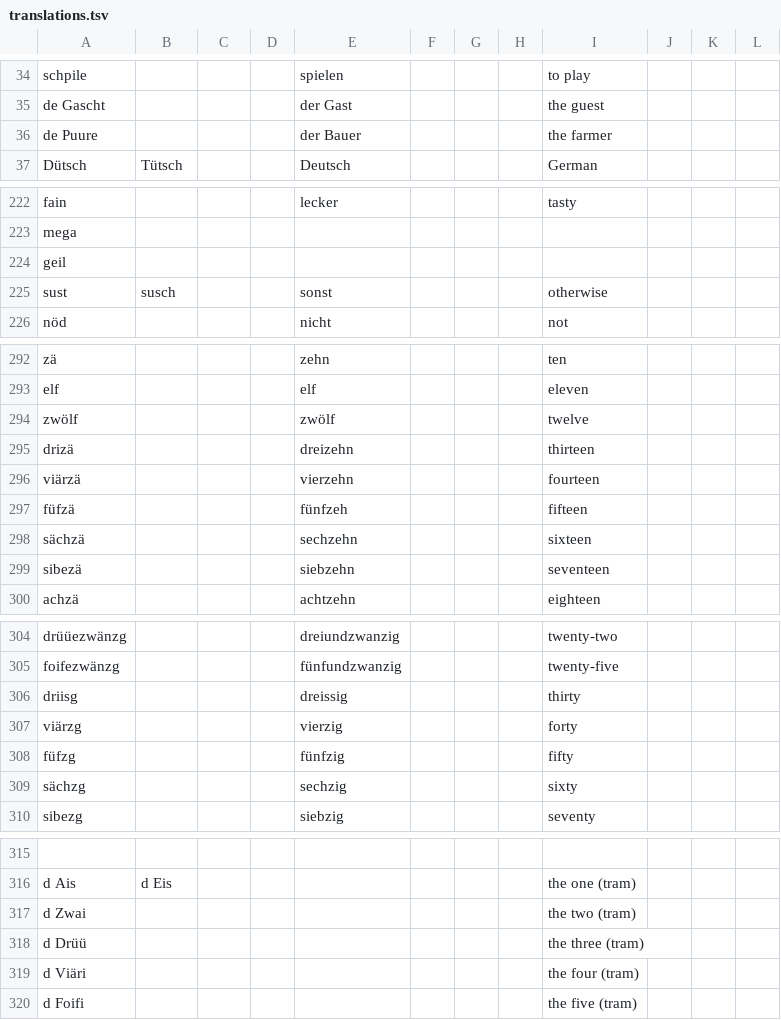
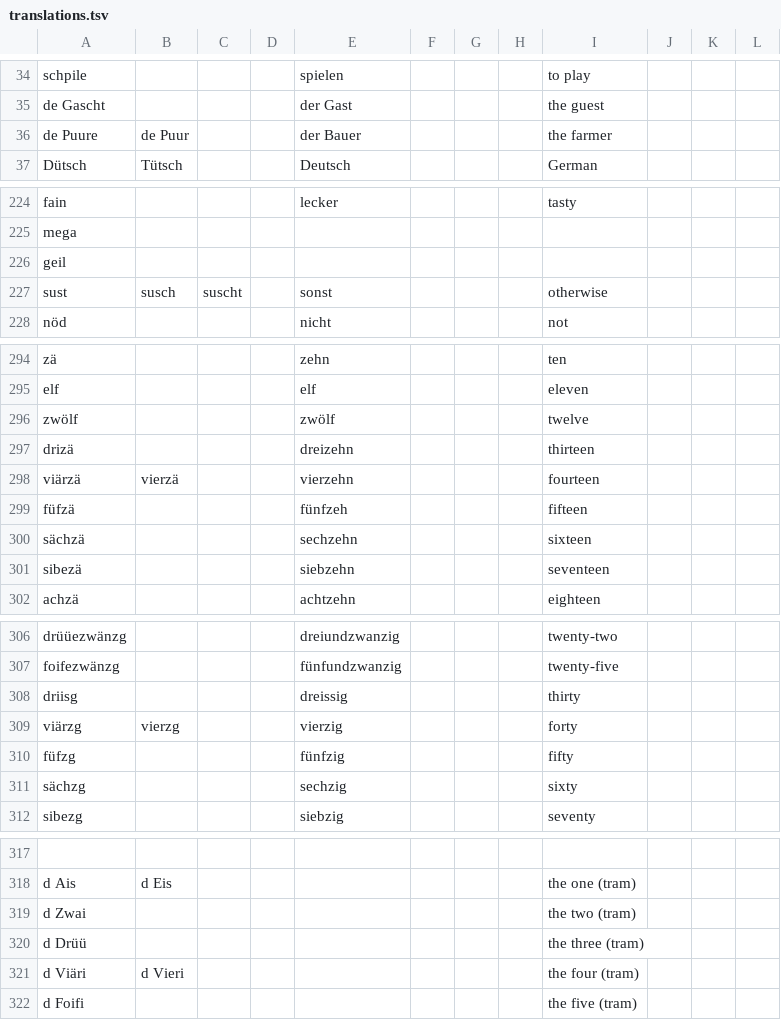
Before and after one commit to psanan/swiss-german-english, a TSV file: translations.tsv, drawn as a sheet; only a part is shown, gaps mark what is left out; the diff covers the shown part only.

```diff
--- a/translations.tsv
+++ b/translations.tsv
@@ -35,3 +35,3 @@ schpile				spielen				to play
 de Gascht				der Gast				the guest			
-de Puure				der Bauer				the farmer			
+de Puure	de Puur			der Bauer				the farmer			
 Dütsch	Tütsch			Deutsch				German			
@@ -224,3 +226,3 @@ mega
 geil											
-sust	susch			sonst				otherwise			
+sust	susch	suscht		sonst				otherwise			
 nöd				nicht				not			
@@ -295,3 +297,3 @@ zwölf				zwölf				twelve
 drizä				dreizehn				thirteen			
-viärzä				vierzehn				fourteen			
+viärzä	vierzä			vierzehn				fourteen			
 füfzä				fünfzeh				fifteen			
@@ -306,3 +308,3 @@ foifezwänzg				fünfundzwanzig				twenty-five
 driisg				dreissig				thirty			
-viärzg				vierzig				forty			
+viärzg	vierzg			vierzig				forty			
 füfzg				fünfzig				fifty			
@@ -318,3 +320,3 @@ d Zwai								the two (tram)
 d Drüü								the three (tram)			
-d Viäri								the four (tram)			
+d Viäri	d Vieri							the four (tram)			
 d Foifi								the five (tram)			
```
Also changed, not shown: 38 added rows and 5 edited cells elsewhere in this file, 5 other files.
